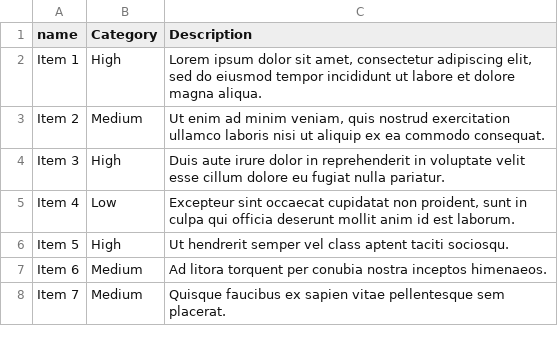
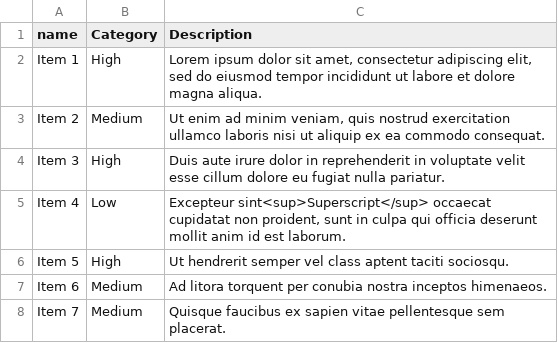
Before and after one commit to ONSdigital/Tables, a CSV file: icon-table/data.csv, drawn as a sheet.

Commit message:
Add html col to icon table, and update readme files

```diff
--- a/icon-table/data.csv
+++ b/icon-table/data.csv
@@ -4,3 +4,3 @@ Item 2,"Medium","Ut enim ad minim veniam, quis nostrud exercitation ullamco labo
 Item 3,"High","Duis aute irure dolor in reprehenderit in voluptate velit esse cillum dolore eu fugiat nulla pariatur."
-Item 4,"Low","Excepteur sint occaecat cupidatat non proident, sunt in culpa qui officia deserunt mollit anim id est laborum."
+Item 4,"Low","Excepteur sint<sup>Superscript</sup> occaecat cupidatat non proident, sunt in culpa qui officia deserunt mollit anim id est laborum."
 Item 5,"High","Ut hendrerit semper vel class aptent taciti sociosqu."
```
Also changed, not shown: 5 other files.
